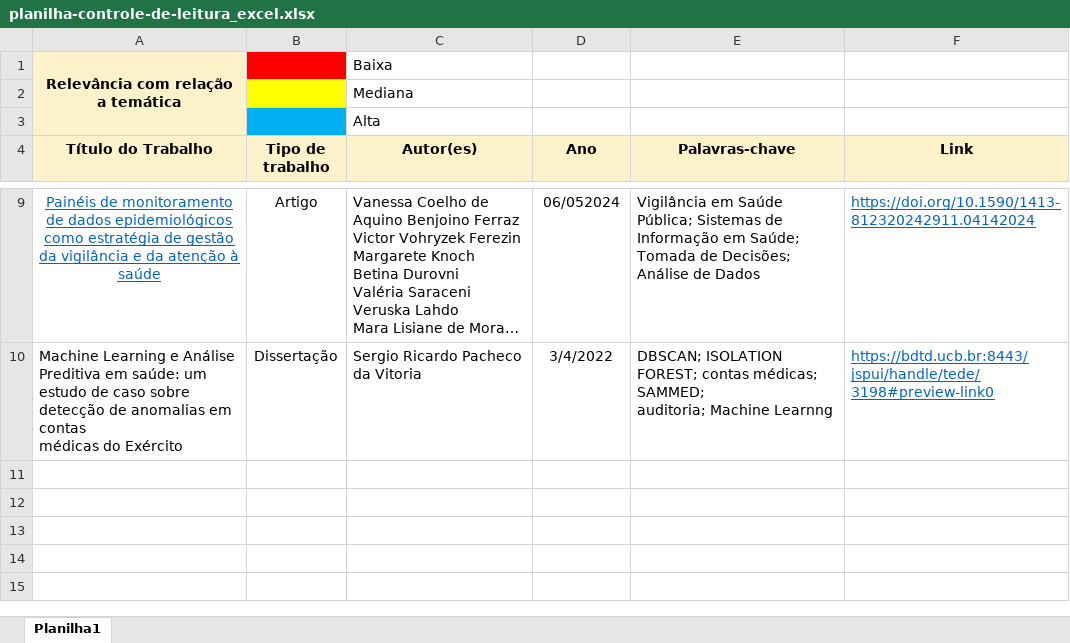
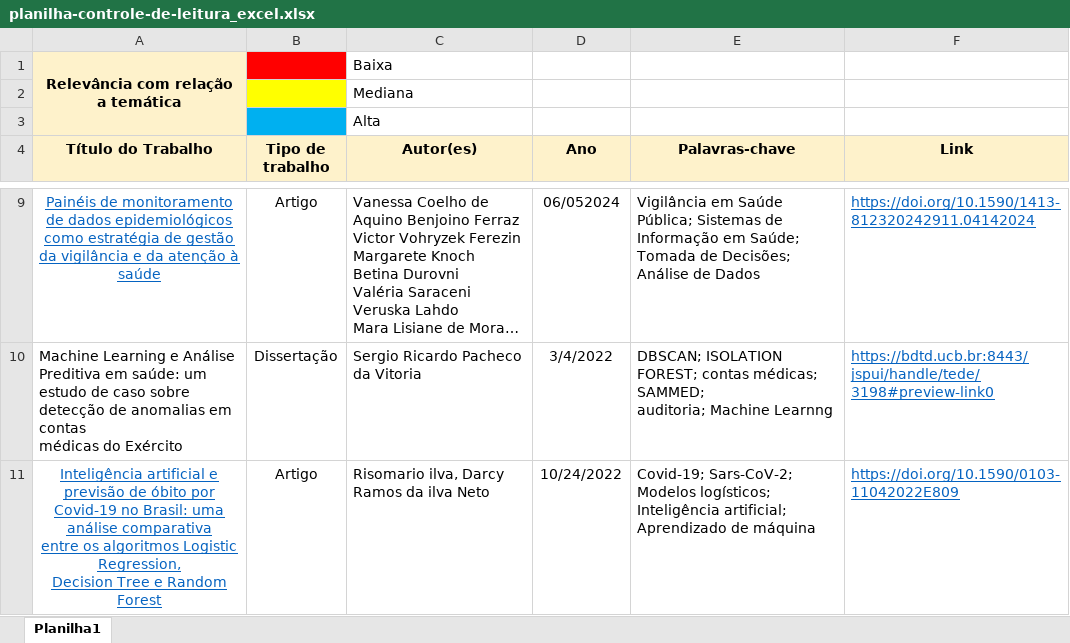
Before and after one commit to iasminimp/srag_tcc, an Excel workbook: documentos - tcc/planilha-controle-de-leitura_excel.xlsx, sheet Planilha1, drawn as a sheet; only a part is shown, gaps mark what is left out; long unchanged cells end in …; values as stored, in another font and other column widths than the file's, no borders; ↵ is a line break in a cell; the diff names each change by its address in the sheet, - before the commit and + after, or states it on an @@ line.

Commit message:
:page_facing_up: add new links in excel table

```diff
--- a/documentos - tcc/planilha-controle-de-leitura_excel.xlsx (sheet Planilha1)
+++ b/documentos - tcc/planilha-controle-de-leitura_excel.xlsx (sheet Planilha1)
+row 11: Inteligência artificial e previsão de óbito por ↵ Covid-19 no Brasil: uma análise comparativa ↵ entre os algoritmos Logistic Regression, ↵ Decision Tree e Random Forest | Artigo | Risomario ilva, Darcy Ramos da ilva Neto | 10/24/2022 | Covid-19; Sars-CoV-2; Modelos logísticos; Inteligência artificial; Aprendizado de máquina | https://doi.org/10.1590/0103-11042022E809
```
